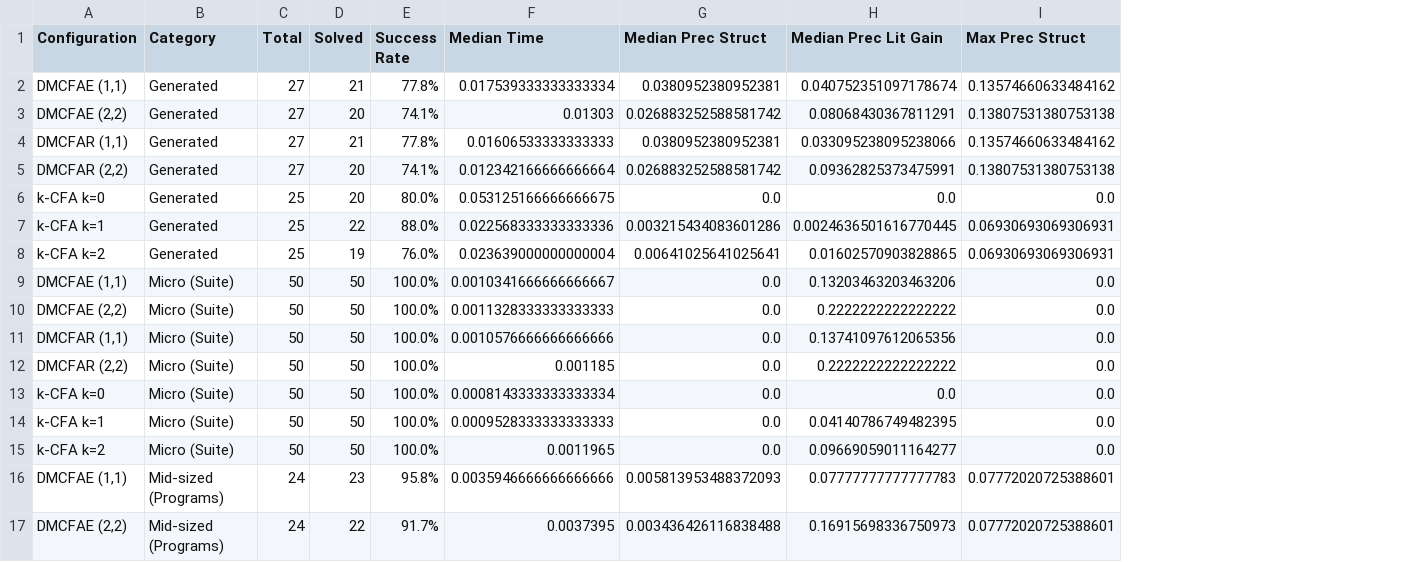
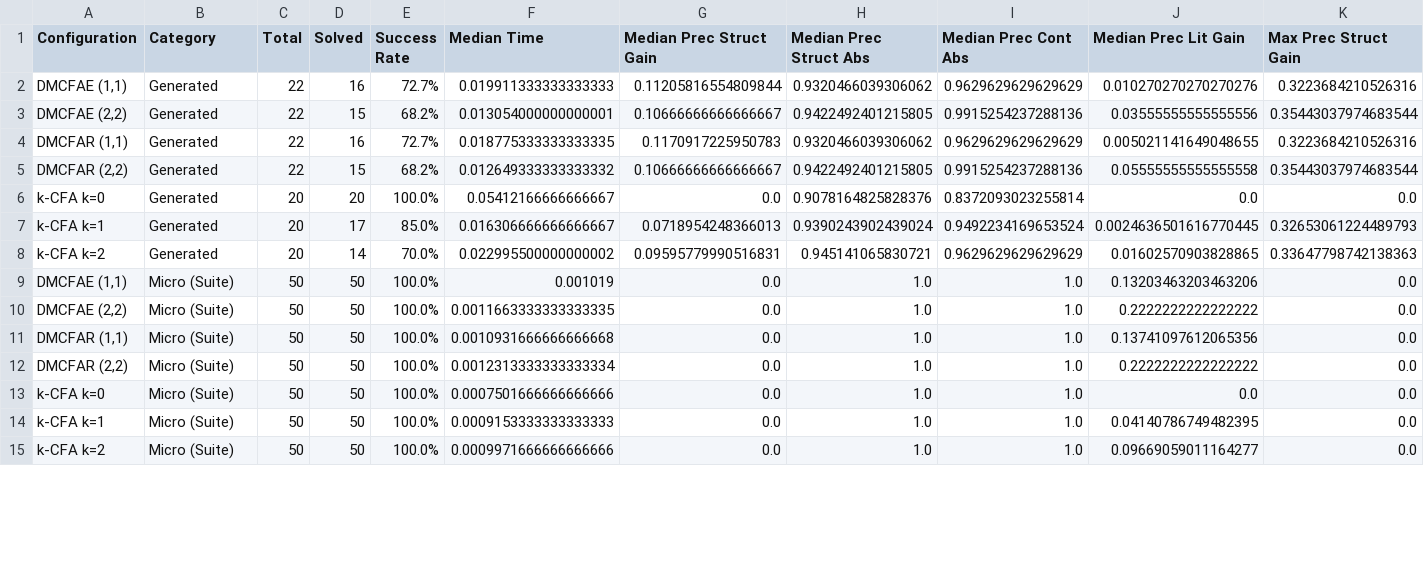
Before and after one commit to TimWhiting/koka, a CSV file: benchmarks/new_analysis/summary_table.csv, drawn as a sheet; only a part is shown; removed rows and columns are numbered as before the commit, all else as after; the diff covers the shown part only; the diff names each change by its address in the sheet, - before the commit and + after, or states it on an @@ line.

```diff
--- a/benchmarks/new_analysis/summary_table.csv
+++ b/benchmarks/new_analysis/summary_table.csv
+column H (Median Prec Struct Abs), rows 6-15: 0.9078164825828376 | 0.9390243902439024 | 0.945141065830721 | 1.0 | 1.0 | 1.0 | 1.0 | 1.0 | 1.0 | 1.0
+column I (Median Prec Cont Abs), rows 6-15: 0.8372093023255814 | 0.9492234169653524 | 0.9629629629629629 | 1.0 | 1.0 | 1.0 | 1.0 | 1.0 | 1.0 | 1.0
-G1: Median Prec Struct
+G1: Median Prec Struct Gain
-K1: Max Prec Struct
+K1: Max Prec Struct Gain
-row 2: DMCFAE (1,1) | Generated | 27 | 21 | 77.8% | 0.017539333333333334 | 0.0380952380952381 | 0.040752351097178674 | 0.13574660633484162
-row 3: DMCFAE (2,2) | Generated | 27 | 20 | 74.1% | 0.01303 | 0.026883252588581742 | 0.08068430367811291 | 0.13807531380753138
-row 4: DMCFAR (1,1) | Generated | 27 | 21 | 77.8% | 0.01606533333333333 | 0.0380952380952381 | 0.033095238095238066 | 0.13574660633484162
-row 5: DMCFAR (2,2) | Generated | 27 | 20 | 74.1% | 0.012342166666666664 | 0.026883252588581742 | 0.09362825373475991 | 0.13807531380753138
+row 2: DMCFAE (1,1) | Generated | 22 | 16 | 72.7% | 0.019911333333333333 | 0.11205816554809844 | 0.9320466039306062 | 0.9629629629629629 | 0.010270270270270276 | 0.3223684210526316
+row 3: DMCFAE (2,2) | Generated | 22 | 15 | 68.2% | 0.013054000000000001 | 0.10666666666666667 | 0.9422492401215805 | 0.9915254237288136 | 0.03555555555555556 | 0.35443037974683544
+row 4: DMCFAR (1,1) | Generated | 22 | 16 | 72.7% | 0.018775333333333335 | 0.1170917225950783 | 0.9320466039306062 | 0.9629629629629629 | 0.005021141649048655 | 0.3223684210526316
+row 5: DMCFAR (2,2) | Generated | 22 | 15 | 68.2% | 0.012649333333333332 | 0.10666666666666667 | 0.9422492401215805 | 0.9915254237288136 | 0.05555555555555558 | 0.35443037974683544
-C6:C8 (Total): 25
+C6:C8 (Total): 20
-E6 (Success Rate): 80.0%
+E6 (Success Rate): 100.0%
-F6 (Median Time): 0.053125166666666675
+F6 (Median Time): 0.05412166666666667
-D7 (Solved): 22
+D7 (Solved): 17
-E7 (Success Rate): 88.0%
+E7 (Success Rate): 85.0%
-F7 (Median Time): 0.022568333333333336
+F7 (Median Time): 0.016306666666666667
-G7 (Median Prec Struct Gain): 0.003215434083601286
+G7 (Median Prec Struct Gain): 0.0718954248366013
-K7 (Max Prec Struct Gain): 0.06930693069306931
+K7 (Max Prec Struct Gain): 0.32653061224489793
-D8 (Solved): 19
+D8 (Solved): 14
-E8 (Success Rate): 76.0%
+E8 (Success Rate): 70.0%
-F8 (Median Time): 0.023639000000000004
+F8 (Median Time): 0.022995500000000002
-G8 (Median Prec Struct Gain): 0.00641025641025641
+G8 (Median Prec Struct Gain): 0.09595779990516831
-K8 (Max Prec Struct Gain): 0.06930693069306931
+K8 (Max Prec Struct Gain): 0.33647798742138363
-F9 (Median Time): 0.0010341666666666667
+F9 (Median Time): 0.001019
-F10 (Median Time): 0.0011328333333333333
+F10 (Median Time): 0.0011663333333333335
-F11 (Median Time): 0.0010576666666666666
+F11 (Median Time): 0.0010931666666666668
-F12 (Median Time): 0.001185
+F12 (Median Time): 0.0012313333333333334
-F13 (Median Time): 0.0008143333333333334
+F13 (Median Time): 0.0007501666666666666
-F14 (Median Time): 0.0009528333333333333
+F14 (Median Time): 0.0009153333333333333
-F15 (Median Time): 0.0011965
+F15 (Median Time): 0.0009971666666666666
-row 16: DMCFAE (1,1) | Mid-sized (Programs) | 24 | 23 | 95.8% | 0.0035946666666666666 | 0.005813953488372093 | 0.07777777777777783 | 0.07772020725388601
-row 17: DMCFAE (2,2) | Mid-sized (Programs) | 24 | 22 | 91.7% | 0.0037395 | 0.003436426116838488 | 0.16915698336750973 | 0.07772020725388601
```
Also changed, not shown: 3 added rows, 1 removed row and 17 edited cells elsewhere in this file, 21 other files.
